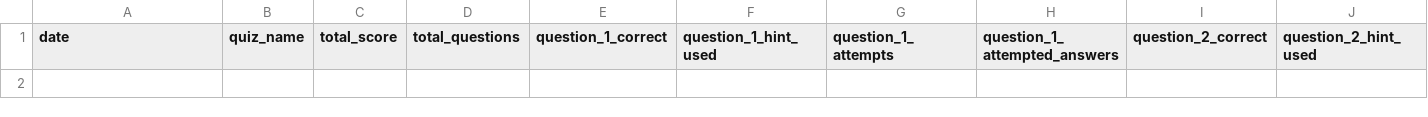
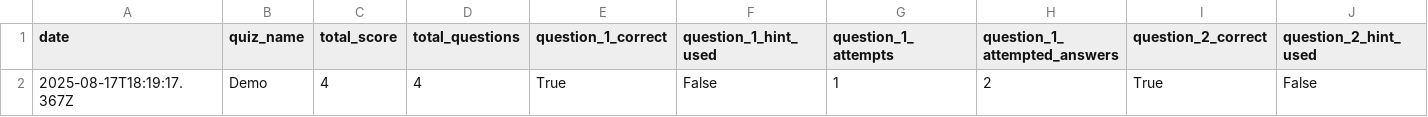
Before and after one commit to HoleInOneGolfer/web-quiz-app, a CSV file: data/results.csv, drawn as a sheet; only a part is shown; rows hold the shown columns only; the diff names each change by its address in the sheet, - before the commit and + after, or states it on an @@ line.

```diff
--- a/data/results.csv
+++ b/data/results.csv
+row 2: 2025-08-17T18:19:17.367Z | Demo | 4 | 4 | True | False | 1 | 2 | True | False
```
Also changed, not shown: 2 other files.
